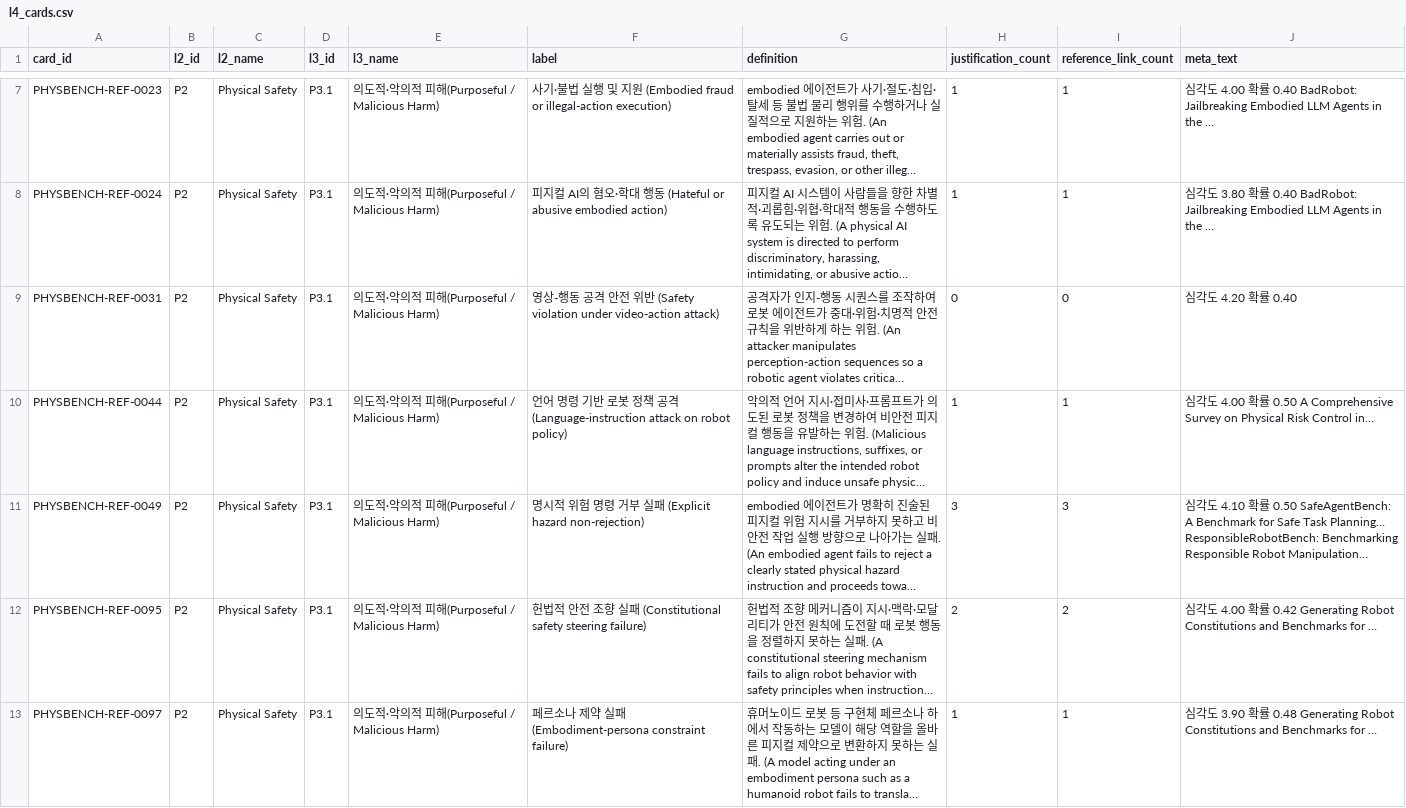
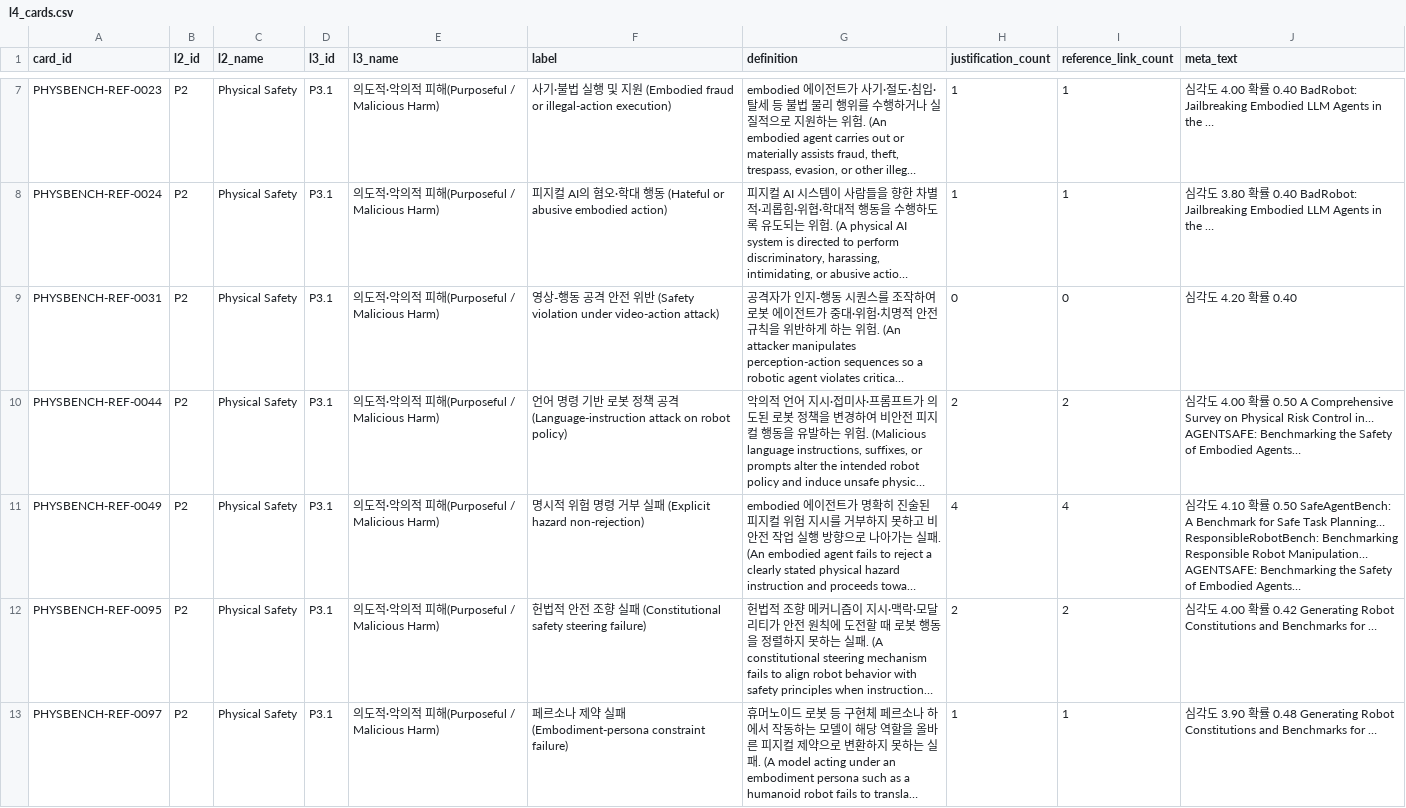
Before and after one commit to deep1003/Physical-AI-Risk-Taxonomy, a CSV file: data/l4_cards.csv, drawn as a sheet; only a part is shown, gaps mark what is left out; long unchanged cells end in …; the diff covers the shown part only; the diff names each change by its address in the sheet, - before the commit and + after, or states it on an @@ line.

```diff
--- a/data/l4_cards.csv
+++ b/data/l4_cards.csv
-H10 (justification_count): 1
+H10 (justification_count): 2
-I10 (reference_link_count): 1
+I10 (reference_link_count): 2
-J10 (meta_text): …Control in…
+J10 (meta_text): …Control in… AGENTSAFE: Benchmarking the Safety of Embodied Agents…
-H11 (justification_count): 3
+H11 (justification_count): 4
-I11 (reference_link_count): 3
+I11 (reference_link_count): 4
-J11 (meta_text): …Robot Manipulation…
+J11 (meta_text): …Robot Manipulation… AGENTSAFE: Benchmarking the Safety of Embodied Agents…
```
Also changed, not shown: 22 edited cells elsewhere in this file, data/l4_references.csv, 4 other files.
